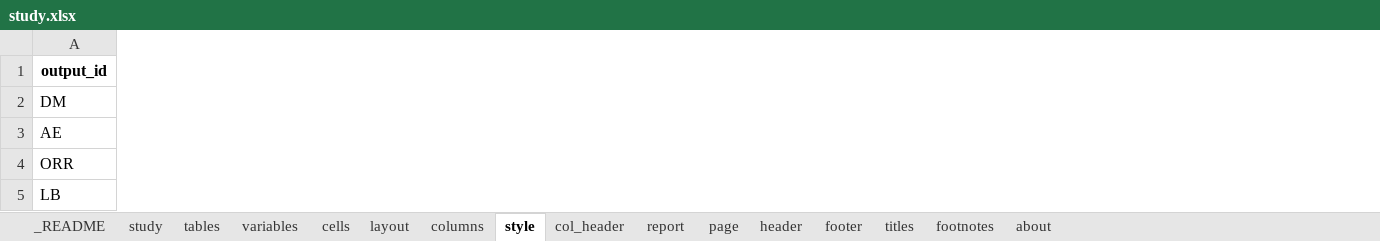
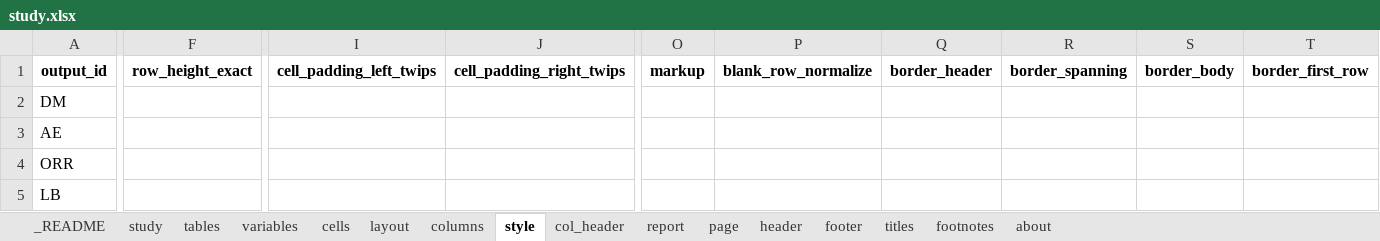
Before and after one commit to ichirio/plotplanner, an Excel workbook: inst/extdata/ard-spec/study.xlsx, sheet style, drawn as a sheet; only a part is shown, gaps mark what is left out; values as stored, in another font and other column widths than the file's, no borders; the diff covers the shown part only; the diff names each change by its address in the sheet, - before the commit and + after, or states it on an @@ line.

```diff
--- a/inst/extdata/ard-spec/study.xlsx (sheet style)
+++ b/inst/extdata/ard-spec/study.xlsx (sheet style)
+column F, row 1: row_height_exact
+column I, row 1: cell_padding_left_twips
+column J, row 1: cell_padding_right_twips
+column O, row 1: markup
+column P, row 1: blank_row_normalize
+column Q, row 1: border_header
+column R, row 1: border_spanning
+column S, row 1: border_body
+column T, row 1: border_first_row
```
Also changed, not shown: 1 added column elsewhere in this sheet, sheet _README, sheet layout, sheet cells, sheet columns, sheet tables, sheet col_header, inst/extdata/ard-spec/AE.xlsx, inst/extdata/ard-spec/DM.xlsx, 16 other files.
